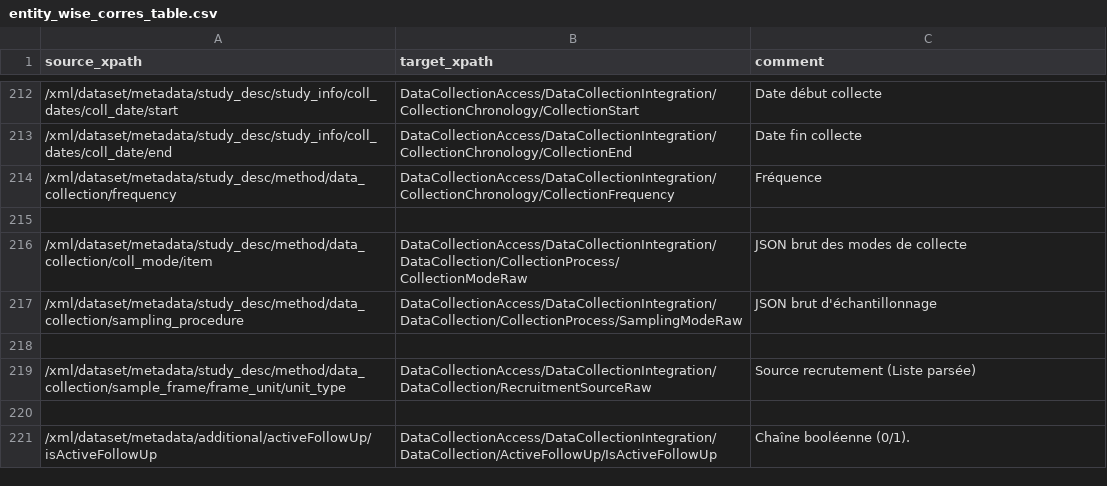
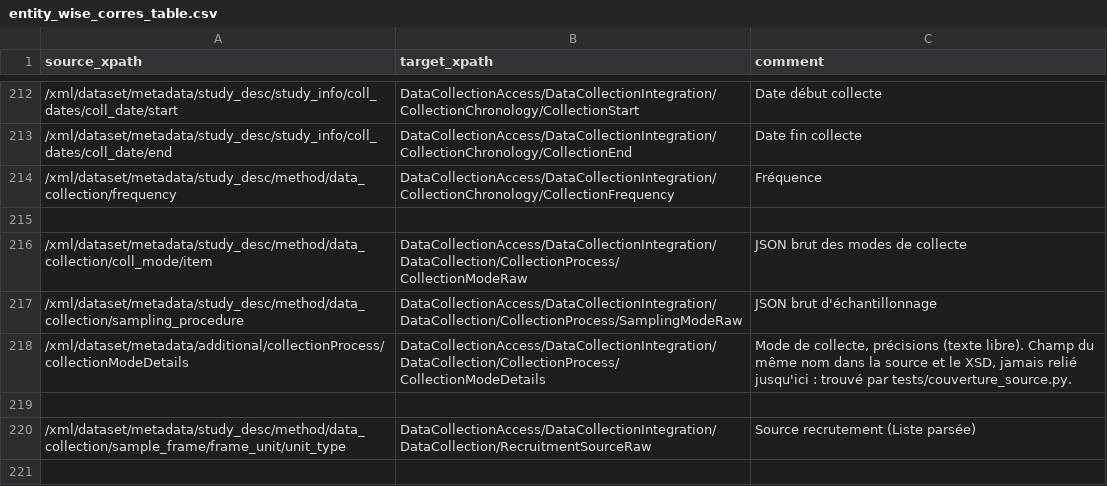
Before and after one commit to portail-fresh/impact_to_fresh_transformation, a CSV file: mappings/entity_wise_corres_table.csv, drawn as a sheet; only a part is shown, gaps mark what is left out; the shorter side is filled out with more unchanged rows; the diff names each change by its address in the sheet, - before the commit and + after, or states it on an @@ line.

```diff
--- a/mappings/entity_wise_corres_table.csv
+++ b/mappings/entity_wise_corres_table.csv
+row 218: /xml/dataset/metadata/additional/collectionProcess/collectionModeDetails | DataCollectionAccess/DataCollectionIntegration/DataCollection/CollectionProcess/CollectionModeDetails | Mode de collecte, précisions (texte libre). Champ du même nom dans la source et le XSD, jamais relié jusqu'ici : trouvé par tests/couverture_source.py.
```
Also changed, not shown: 18 other files.
